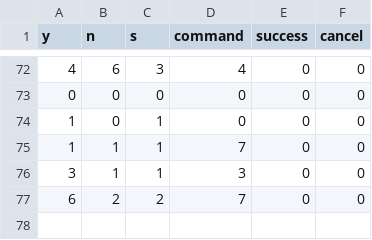
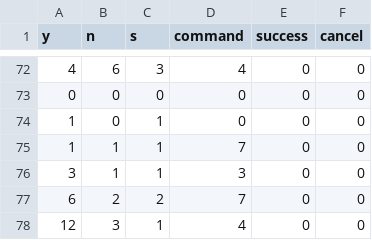
Before and after one commit to aidangomez/weblm, a CSV file: responses.csv, drawn as a sheet; only a part is shown, gaps mark what is left out; the diff names each change by its address in the sheet, - before the commit and + after, or states it on an @@ line.

```diff
--- a/responses.csv
+++ b/responses.csv
+row 78: 12 | 3 | 1 | 4 | 0 | 0
```
Also changed, not shown: 1 other file.
